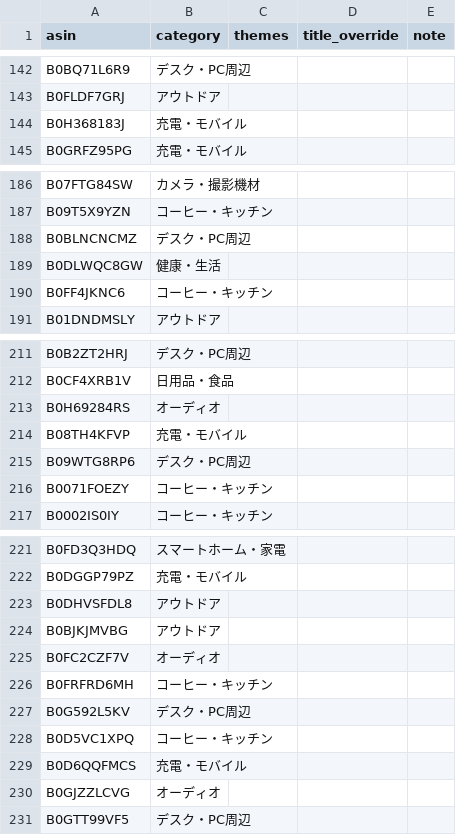
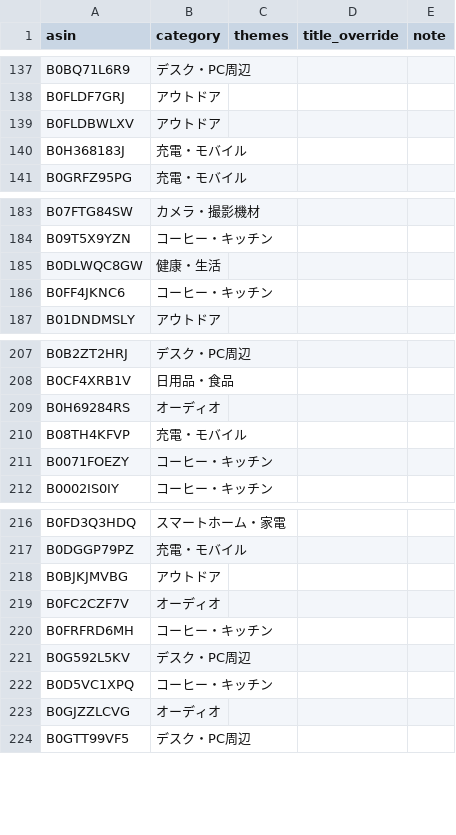
Before and after one commit to yokoichi/amazonsalematome, a CSV file: data/catalog-auto.csv, drawn as a sheet; only a part is shown, gaps mark what is left out; the diff covers the shown part only.

```diff
--- a/data/catalog-auto.csv
+++ b/data/catalog-auto.csv
@@ -143,2 +138,3 @@ B0BQ71L6R9,デスク・PC周辺,,,
 B0FLDF7GRJ,アウトドア,,,
+B0FLDBWLXV,アウトドア,,,
 B0H368183J,充電・モバイル,,,
@@ -187,3 +184,2 @@ B07FTG84SW,カメラ・撮影機材,,,
 B09T5X9YZN,コーヒー・キッチン,,,
-B0BLNCNCMZ,デスク・PC周辺,,,
 B0DLWQC8GW,健康・生活,,,
@@ -214,3 +210,2 @@ B0H69284RS,オーディオ,,,
 B08TH4KFVP,充電・モバイル,,,
-B09WTG8RP6,デスク・PC周辺,,,
 B0071FOEZY,コーヒー・キッチン,,,
@@ -222,3 +217,2 @@ B0FD3Q3HDQ,スマートホーム・家電,,,
 B0DGGP79PZ,充電・モバイル,,,
-B0DHVSFDL8,アウトドア,,,
 B0BJKJMVBG,アウトドア,,,
@@ -228,3 +222,2 @@ B0G592L5KV,デスク・PC周辺,,,
 B0D5VC1XPQ,コーヒー・キッチン,,,
-B0D6QQFMCS,充電・モバイル,,,
 B0GJZZLCVG,オーディオ,,,
```
Also changed, not shown: 17 added rows, 14 removed rows, 8 moved rows and 1 edited cell elsewhere in this file, 1 other file.
